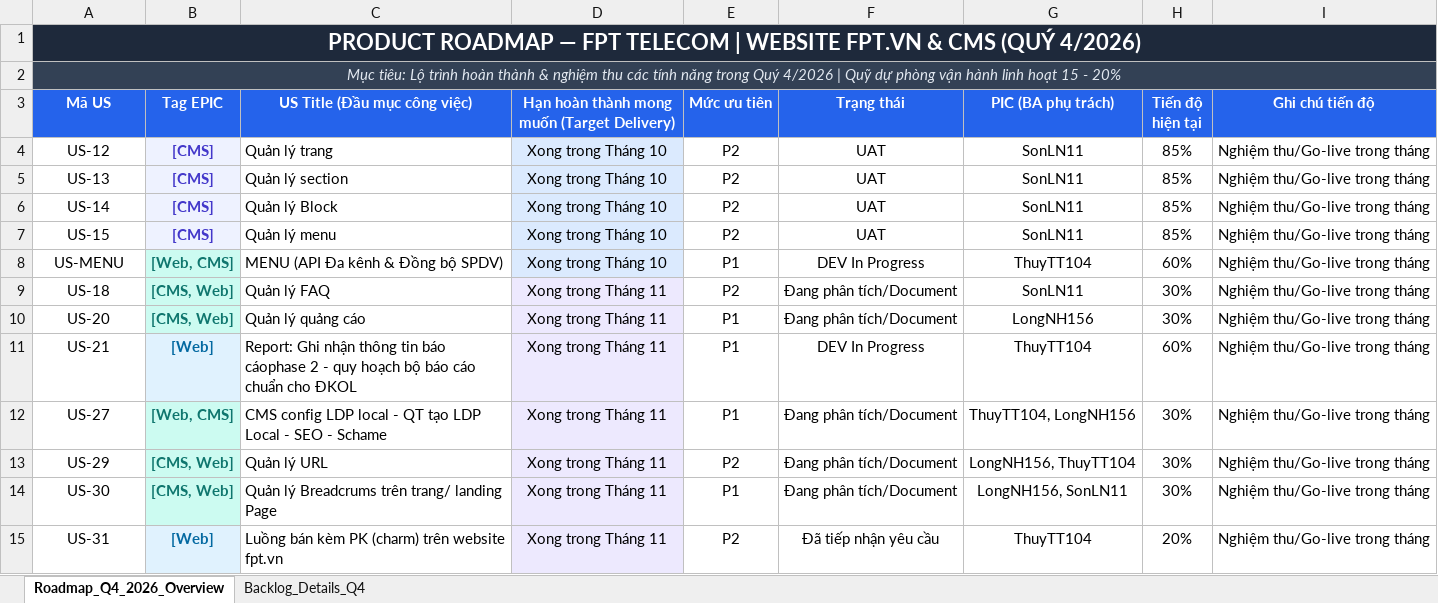
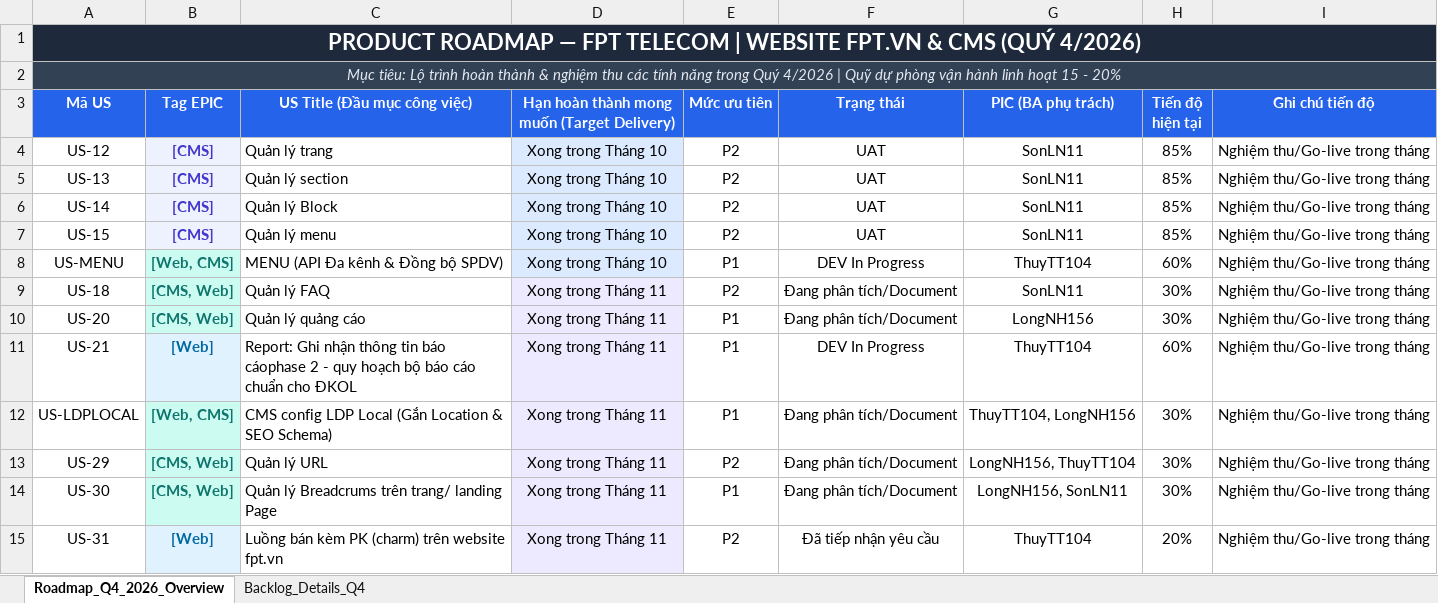
Before and after one commit to hathuy2706-BA/FPT, an Excel workbook: thuyttdoc/Roadmap_Website_CMS_Q4_2026.xlsx, sheet Roadmap_Q4_2026_Overview, drawn as a sheet; only a part is shown; values as stored, in another font and other column widths than the file's, no borders; the diff names each change by its address in the sheet, - before the commit and + after, or states it on an @@ line.

Commit message:
feat(roadmap): cap nhat mo ta chi tiet cho FAQ va CMS config LDP local gan location SEO

```diff
--- a/thuyttdoc/Roadmap_Website_CMS_Q4_2026.xlsx (sheet Roadmap_Q4_2026_Overview)
+++ b/thuyttdoc/Roadmap_Website_CMS_Q4_2026.xlsx (sheet Roadmap_Q4_2026_Overview)
-A12 (Mã US): US-27
+A12 (Mã US): US-LDPLOCAL
-C12 (US Title (Đầu mục công việc)): …config LDP local - QT tạo LDP Local - SEO - Schame
+C12 (US Title (Đầu mục công việc)): …config LDP Local (Gắn Location & SEO Schema)
```
Also changed, not shown: sheet Backlog_Details_Q4, 2 other files.
